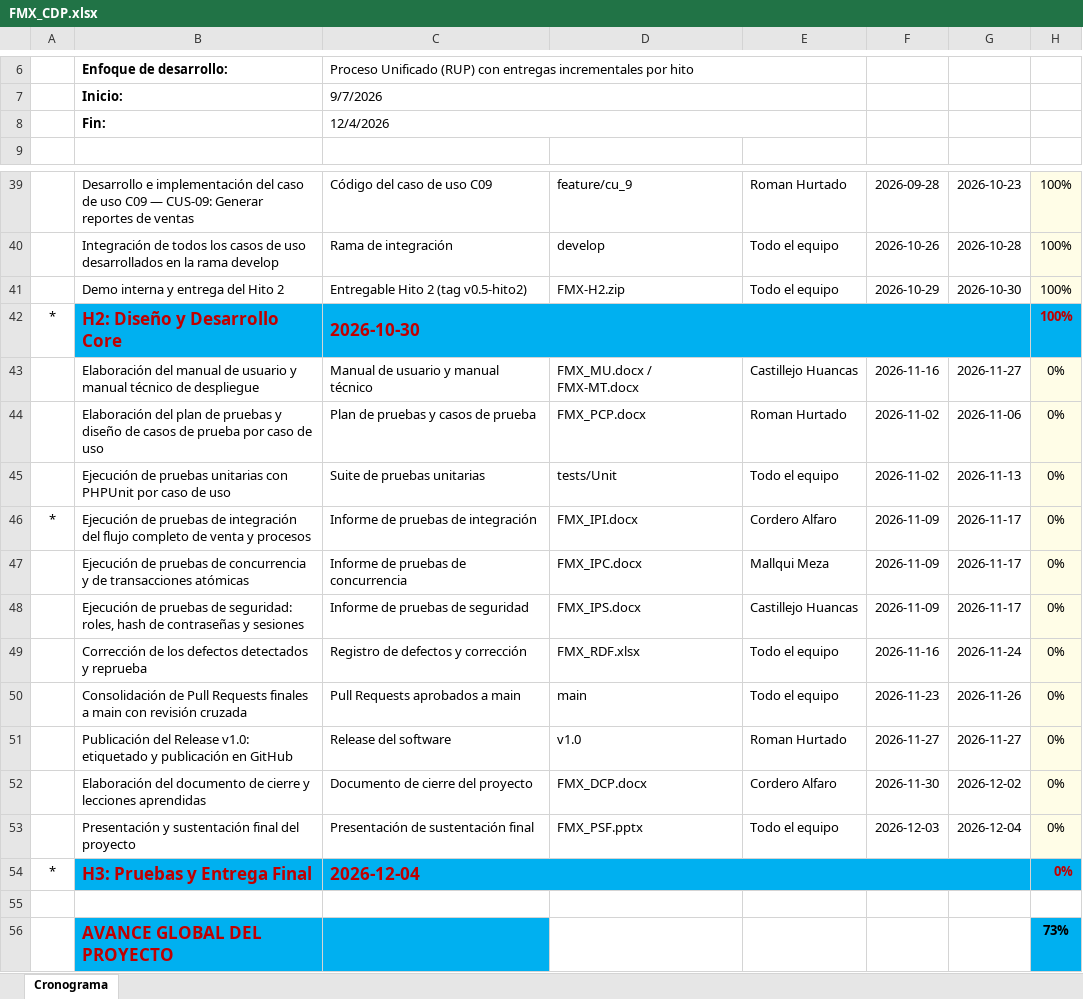
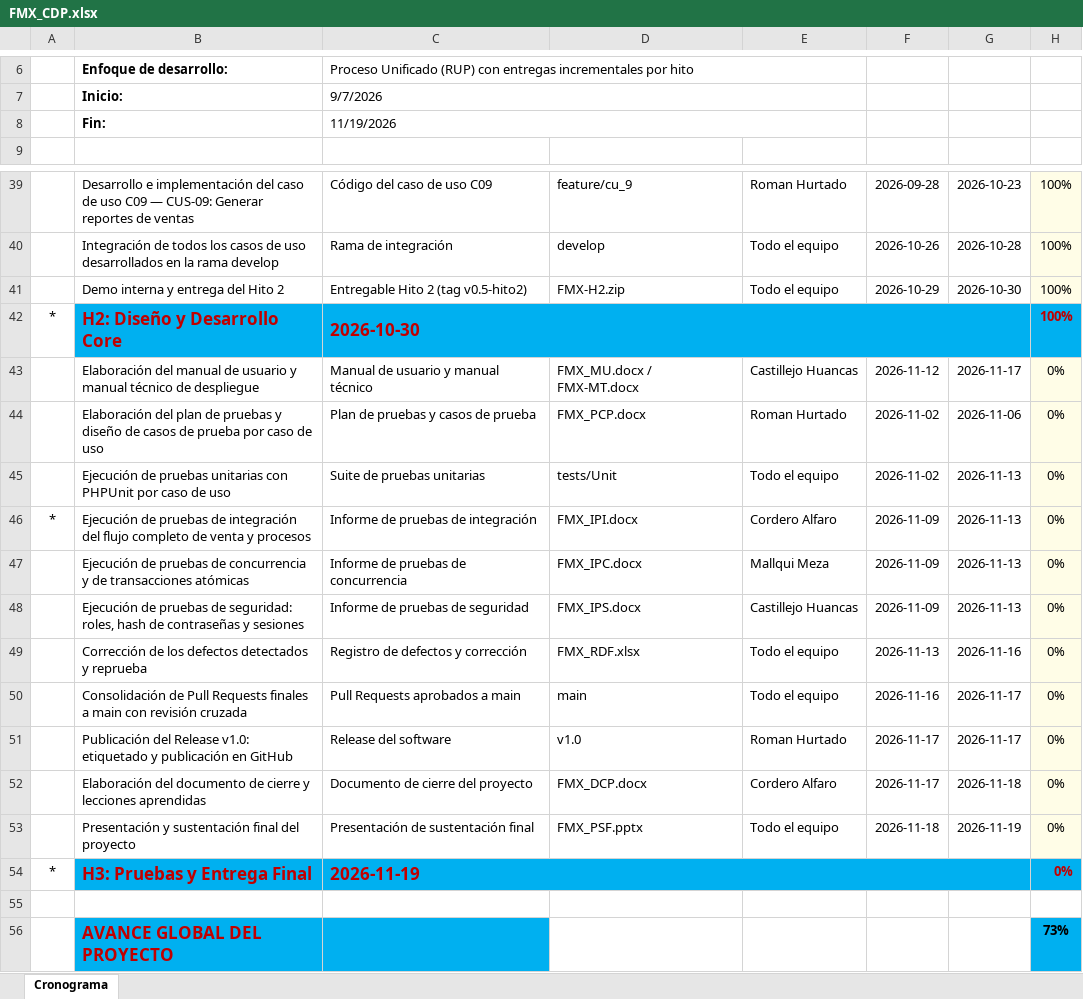
Before and after one commit to renzocordero-svg/NexoSoft-Consulting, an Excel workbook: NexoSoft_Consulting/Desarrollo/FMX/FMX-H1_ Inicio y Requisitos/FMX-DOCUMENTACIÓN/FMX_CDP.xlsx, sheet Cronograma, drawn as a sheet; only a part is shown, gaps mark what is left out; values as stored, in another font and other column widths than the file's, no borders; charts and pictures and conditional formats not drawn; the diff names each change by its address in the sheet, - before the commit and + after, or states it on an @@ line.

```diff
--- a/NexoSoft_Consulting/Desarrollo/FMX/FMX-H1_ Inicio y Requisitos/FMX-DOCUMENTACIÓN/FMX_CDP.xlsx (sheet Cronograma)
+++ b/NexoSoft_Consulting/Desarrollo/FMX/FMX-H1_ Inicio y Requisitos/FMX-DOCUMENTACIÓN/FMX_CDP.xlsx (sheet Cronograma)
-C8: 12/4/2026
+C8: 11/19/2026
-F43: 2026-11-16
+F43: 2026-11-12
-G43: 2026-11-27
+G43: 2026-11-17
-G46:G48: 2026-11-17
+G46:G48: 2026-11-13
-F49: 2026-11-16
+F49: 2026-11-13
-G49: 2026-11-24
+G49: 2026-11-16
-F50: 2026-11-23
+F50: 2026-11-16
-G50: 2026-11-26
+G50: 2026-11-17
-F51: 2026-11-27
+F51: 2026-11-17
-G51: 2026-11-27
+G51: 2026-11-17
-F52: 2026-11-30
+F52: 2026-11-17
-G52: 2026-12-02
+G52: 2026-11-18
-F53: 2026-12-03
+F53: 2026-11-18
-G53: 2026-12-04
+G53: 2026-11-19
-C54: 2026-12-04
+C54: 2026-11-19
```
Also changed, not shown: NexoSoft_Consulting/Linea Base/FMX/Linea Base 1 - Inicio y requisitos/FMX-DOCUMENTACIÓN/FMX_CDP.xlsx.
